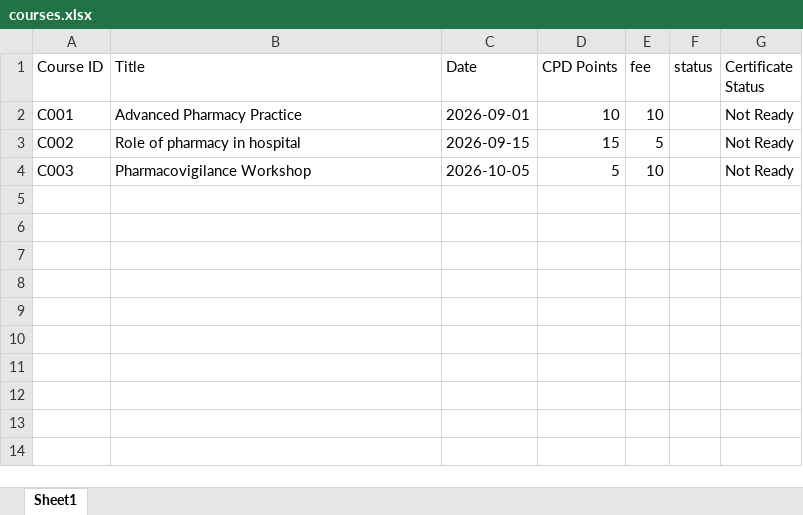
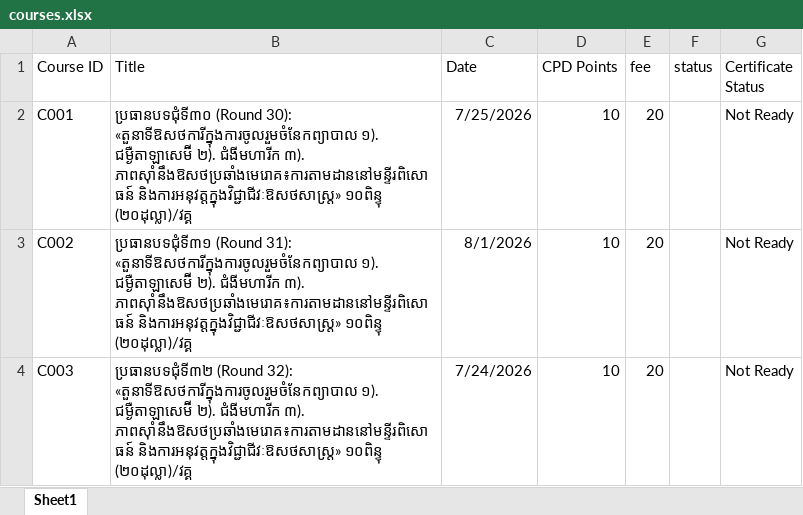
Before and after one commit to Sopheap15/CPD, an Excel workbook: data/courses.xlsx, sheet Sheet1, drawn as a sheet; values as stored, in another font and other column widths than the file's, no borders; the diff names each change by its address in the sheet, - before the commit and + after, or states it on an @@ line.

Commit message:
Number course list, blank-line between courses, clean date/time format

```diff
--- a/data/courses.xlsx (sheet Sheet1)
+++ b/data/courses.xlsx (sheet Sheet1)
-B2 (Title): Advanced Pharmacy Practice
+B2 (Title): ប្រធានបទជុំទី៣០ (Round 30): «តួនាទីឱសថការីក្នុងការចូលរួមចំនែកព្យាបាល ១). ជម្ងឺតាឡាសេម៊ី ២). ជំងីមហារីក ៣). ភាពស៊ាំនឹងឱសថប្រឆាំងមេរោគ៖ការតាមដាននៅមន្ទីរពិសោធន៍ និងការអនុវត្តក្នុងវិជ្ជាជីវៈឱសថសាស្ត្រ» ១០ពិន្ទុ (២០ដុល្លា)/វគ្គ
-C2 (Date): 2026-09-01
+C2 (Date): 7/25/2026
-E2 (fee): 10
+E2 (fee): 20
-B3 (Title): Role of pharmacy in hospital
+B3 (Title): ប្រធានបទជុំទី៣១ (Round 31): «តួនាទីឱសថការីក្នុងការចូលរួមចំនែកព្យាបាល ១). ជម្ងឺតាឡាសេម៊ី ២). ជំងីមហារីក ៣). ភាពស៊ាំនឹងឱសថប្រឆាំងមេរោគ៖ការតាមដាននៅមន្ទីរពិសោធន៍ និងការអនុវត្តក្នុងវិជ្ជាជីវៈឱសថសាស្ត្រ» ១០ពិន្ទុ (២០ដុល្លា)/វគ្គ
-C3 (Date): 2026-09-15
+C3 (Date): 8/1/2026
-D3 (CPD Points): 15
+D3 (CPD Points): 10
-E3 (fee): 5
+E3 (fee): 20
-B4 (Title): Pharmacovigilance Workshop
+B4 (Title): ប្រធានបទជុំទី៣២ (Round 32): «តួនាទីឱសថការីក្នុងការចូលរួមចំនែកព្យាបាល ១). ជម្ងឺតាឡាសេម៊ី ២). ជំងីមហារីក ៣). ភាពស៊ាំនឹងឱសថប្រឆាំងមេរោគ៖ការតាមដាននៅមន្ទីរពិសោធន៍ និងការអនុវត្តក្នុងវិជ្ជាជីវៈឱសថសាស្ត្រ» ១០ពិន្ទុ (២០ដុល្លា)/វគ្គ
-C4 (Date): 2026-10-05
+C4 (Date): 7/24/2026
-D4 (CPD Points): 5
+D4 (CPD Points): 10
-E4 (fee): 10
+E4 (fee): 20
```
Also changed, not shown: 2 other files.
